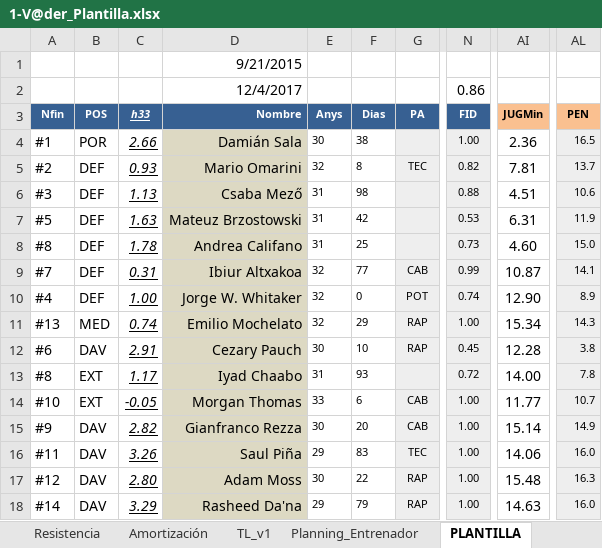
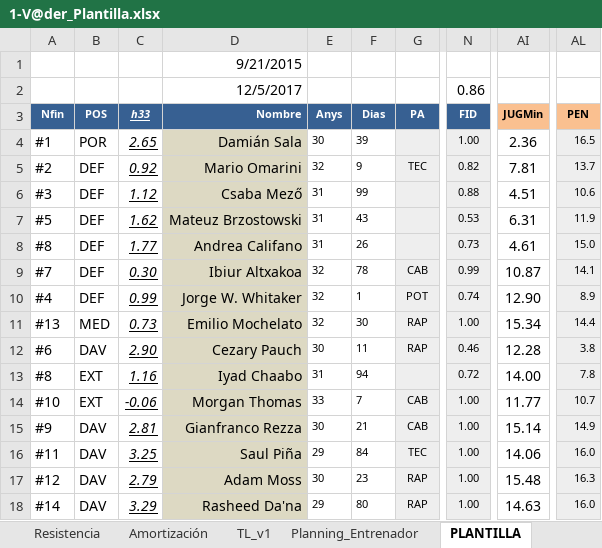
Before and after one commit to uny11/HI, an Excel workbook: projects/current/hattrick/1-V@der_Plantilla.xlsx, sheet PLANTILLA, drawn as a sheet; only a part is shown, gaps mark what is left out; values as stored, in another font and other column widths than the file's, no borders; conditional formats not drawn; the diff covers the shown part only; the diff names each change by its address in the sheet, - before the commit and + after, or states it on an @@ line.

```diff
--- a/projects/current/hattrick/1-V@der_Plantilla.xlsx (sheet PLANTILLA)
+++ b/projects/current/hattrick/1-V@der_Plantilla.xlsx (sheet PLANTILLA)
-D2 (Nombre): 12/4/2017
+D2 (Nombre): 12/5/2017
-C4 (h33): 2.66
+C4 (h33): 2.65
-F4 (Dias): 38
+F4 (Dias): 39
-C5 (h33): 0.93
+C5 (h33): 0.92
-F5 (Dias): 8
+F5 (Dias): 9
-C6 (h33): 1.13
+C6 (h33): 1.12
-F6 (Dias): 98
+F6 (Dias): 99
-C7 (h33): 1.63
+C7 (h33): 1.62
-F7 (Dias): 42
+F7 (Dias): 43
-C8 (h33): 1.78
+C8 (h33): 1.77
-F8 (Dias): 25
+F8 (Dias): 26
-AI8 (JUGMin): 4.60
+AI8 (JUGMin): 4.61
-C9 (h33): 0.31
+C9 (h33): 0.30
-F9 (Dias): 77
+F9 (Dias): 78
-C10 (h33): 1.00
+C10 (h33): 0.99
-F10 (Dias): 0
+F10 (Dias): 1
-C11 (h33): 0.74
+C11 (h33): 0.73
-F11 (Dias): 29
+F11 (Dias): 30
-AL11 (PEN): 14.3
+AL11 (PEN): 14.4
-C12 (h33): 2.91
+C12 (h33): 2.90
-F12 (Dias): 10
+F12 (Dias): 11
-N12 (FID): 0.45
+N12 (FID): 0.46
-C13 (h33): 1.17
+C13 (h33): 1.16
-F13 (Dias): 93
+F13 (Dias): 94
-C14 (h33): -0.05
+C14 (h33): -0.06
-F14 (Dias): 6
+F14 (Dias): 7
-C15 (h33): 2.82
+C15 (h33): 2.81
-F15 (Dias): 20
+F15 (Dias): 21
-C16 (h33): 3.26
+C16 (h33): 3.25
-F16 (Dias): 83
+F16 (Dias): 84
-C17 (h33): 2.80
+C17 (h33): 2.79
-F17 (Dias): 22
+F17 (Dias): 23
-F18 (Dias): 79
+F18 (Dias): 80
```
Also changed, not shown: 41 edited cells elsewhere in this sheet, sheet Amortización, sheet Rendimiento_ENTRENAMIENTO, sheet Evaluacion Jugadores, hidden cells, projects/current/hattrick/4-SimuladorPartidos.xlsx, projects/current/skyrim/han.xlsx, 2 other files.
